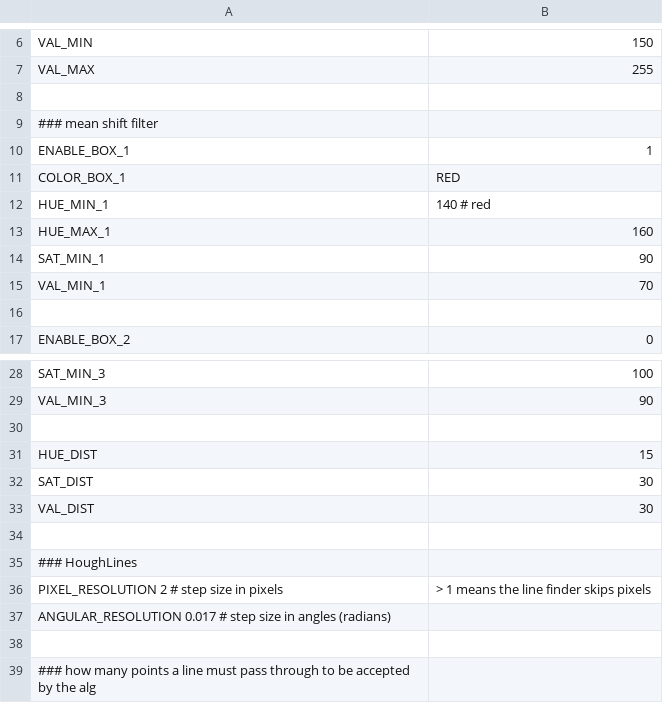
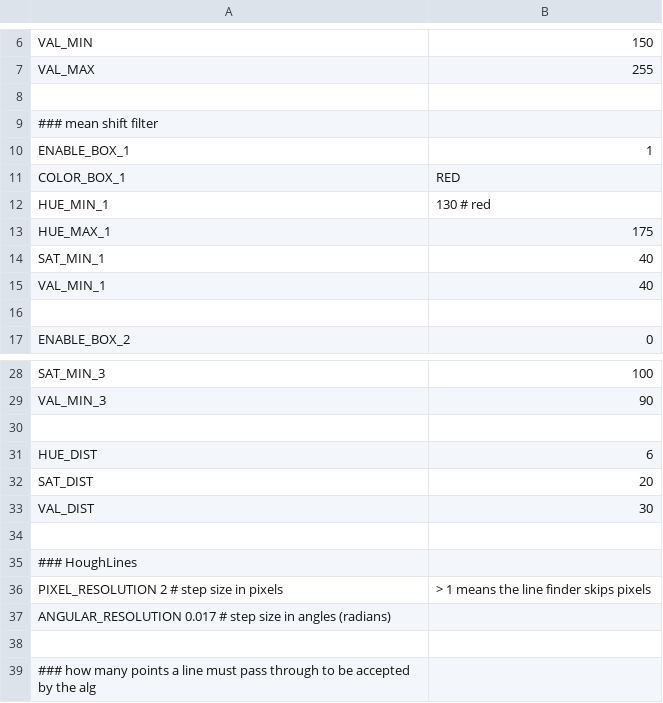
Before and after one commit to scheeloong/mda-ut, a CSV file: software/settings/test_settings.csv, drawn as a sheet; only a part is shown, gaps mark what is left out.

Commit message:
Last update before wednesday water test

```diff
--- a/software/settings/test_settings.csv
+++ b/software/settings/test_settings.csv
@@ -11,6 +11,6 @@ ENABLE_BOX_1, 1
 COLOR_BOX_1, RED
-HUE_MIN_1, 140 # red
-HUE_MAX_1, 160
-SAT_MIN_1, 90
-VAL_MIN_1, 70
+HUE_MIN_1, 130 # red
+HUE_MAX_1, 175
+SAT_MIN_1, 40
+VAL_MIN_1, 40
 
@@ -30,4 +30,4 @@ VAL_MIN_3, 90
 
-HUE_DIST, 15
-SAT_DIST, 30
+HUE_DIST, 6
+SAT_DIST, 20
 VAL_DIST, 30
```
Also changed, not shown: 3 other files.
